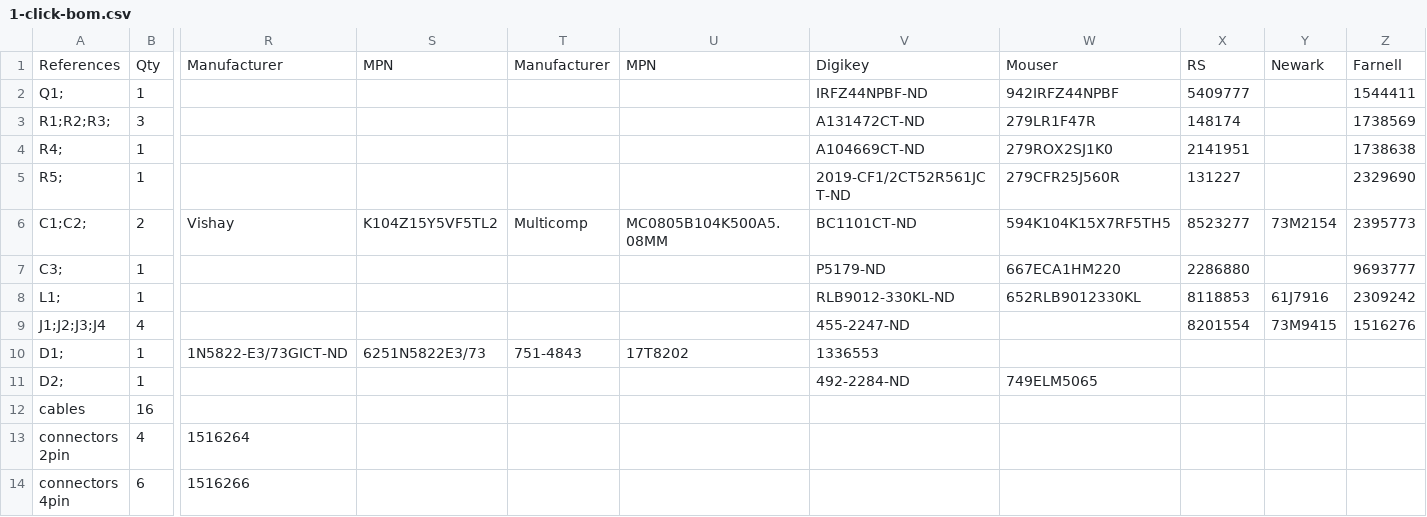
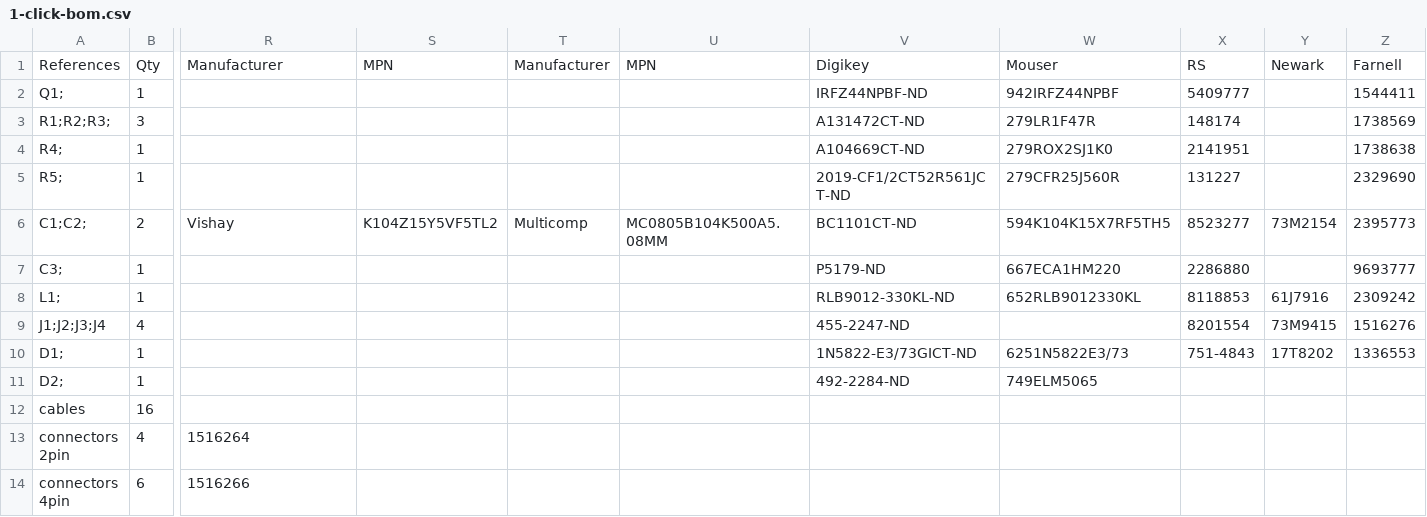
Before and after one commit to BeeHive-org/BeeHive, a CSV file: hardware/12_24_boost_converter/1-click-bom.csv, drawn as a sheet; only a part is shown, gaps mark what is left out; the diff names each change by its address in the sheet, - before the commit and + after, or states it on an @@ line.

Commit message:
Update 1-click-bom.csv

```diff
--- a/hardware/12_24_boost_converter/1-click-bom.csv
+++ b/hardware/12_24_boost_converter/1-click-bom.csv
-R10: 1N5822-E3/73GICT-ND
+R10: (empty)
-S10: 6251N5822E3/73
+S10: (empty)
-T10: 751-4843
+T10: (empty)
-U10: 17T8202
+U10: (empty)
-V10: 1336553
+V10: 1N5822-E3/73GICT-ND
-W10: (empty)
+W10: 6251N5822E3/73
-X10: (empty)
+X10: 751-4843
-Y10: (empty)
+Y10: 17T8202
-Z10: (empty)
+Z10: 1336553
```
